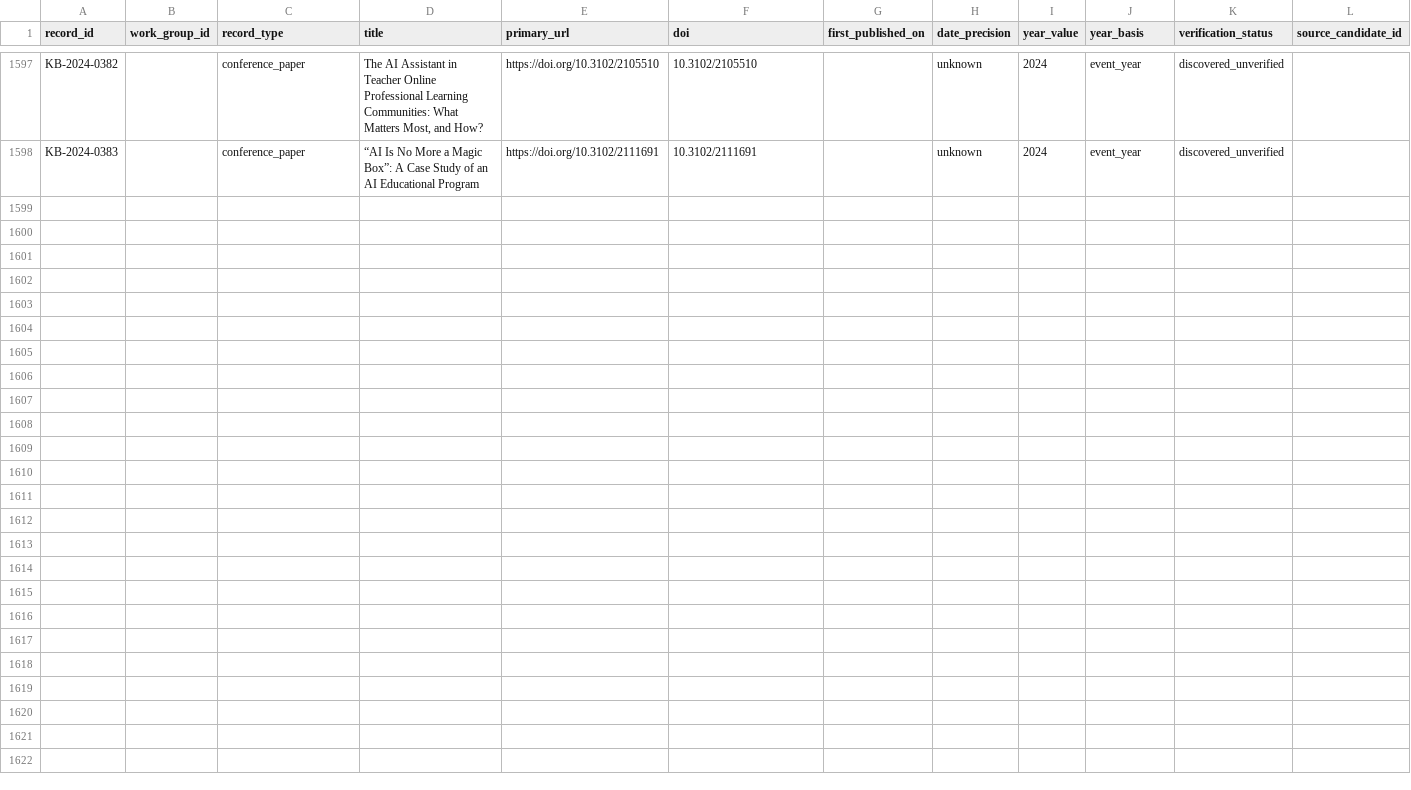
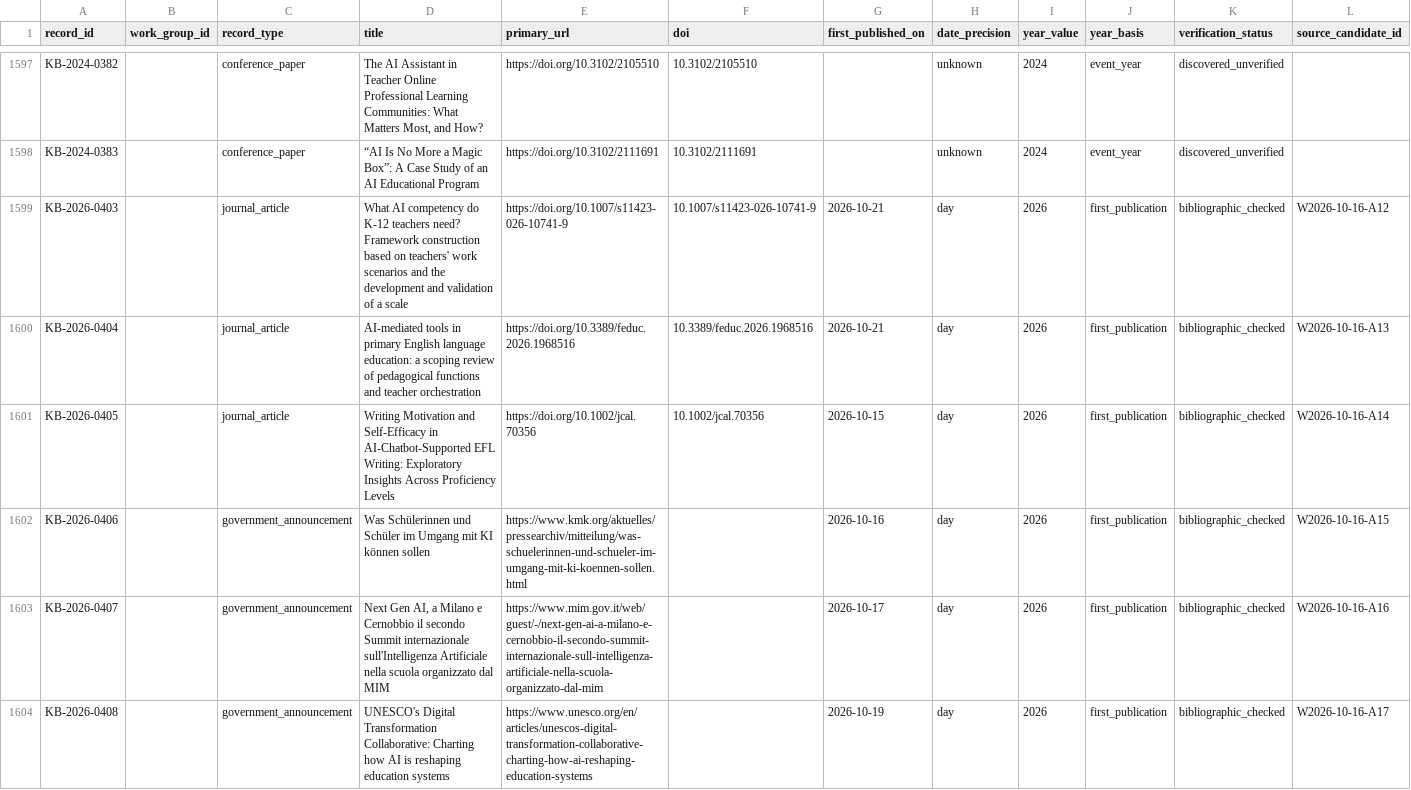
Before and after one commit to jhchenmooc/k12-ai-literacy-report, a CSV file: research/knowledge-base/data/records.csv, drawn as a sheet; only a part is shown, gaps mark what is left out; rows hold the shown columns only; the diff names each change by its address in the sheet, - before the commit and + after, or states it on an @@ line.

```diff
--- a/research/knowledge-base/data/records.csv
+++ b/research/knowledge-base/data/records.csv
+row 1599: KB-2026-0403 |  | journal_article | What AI competency do K-12 teachers need? Framework construction based on teachers' work scenarios and the development and validation of a scale | https://doi.org/10.1007/s11423-026-10741-9 | 10.1007/s11423-026-10741-9 | 2026-10-21 | day | 2026 | first_publication | bibliographic_checked | W2026-10-16-A12
+row 1600: KB-2026-0404 |  | journal_article | AI-mediated tools in primary English language education: a scoping review of pedagogical functions and teacher orchestration | https://doi.org/10.3389/feduc.2026.1968516 | 10.3389/feduc.2026.1968516 | 2026-10-21 | day | 2026 | first_publication | bibliographic_checked | W2026-10-16-A13
+row 1601: KB-2026-0405 |  | journal_article | Writing Motivation and Self‐Efficacy in AI‐Chatbot‐Supported EFL Writing: Exploratory Insights Across Proficiency Levels | https://doi.org/10.1002/jcal.70356 | 10.1002/jcal.70356 | 2026-10-15 | day | 2026 | first_publication | bibliographic_checked | W2026-10-16-A14
+row 1602: KB-2026-0406 |  | government_announcement | Was Schülerinnen und Schüler im Umgang mit KI können sollen | https://www.kmk.org/aktuelles/pressearchiv/mitteilung/was-schuelerinnen-und-schueler-im-umgang-mit-ki-koennen-sollen.html |  | 2026-10-16 | day | 2026 | first_publication | bibliographic_checked | W2026-10-16-A15
+row 1603: KB-2026-0407 |  | government_announcement | Next Gen AI, a Milano e Cernobbio il secondo Summit internazionale sull'Intelligenza Artificiale nella scuola organizzato dal MIM | https://www.mim.gov.it/web/guest/-/next-gen-ai-a-milano-e-cernobbio-il-secondo-summit-internazionale-sull-intelligenza-artificiale-nella-scuola-organizzato-dal-mim |  | 2026-10-17 | day | 2026 | first_publication | bibliographic_checked | W2026-10-16-A16
+row 1604: KB-2026-0408 |  | government_announcement | UNESCO's Digital Transformation Collaborative: Charting how AI is reshaping education systems | https://www.unesco.org/en/articles/unescos-digital-transformation-collaborative-charting-how-ai-reshaping-education-systems |  | 2026-10-19 | day | 2026 | first_publication | bibliographic_checked | W2026-10-16-A17
```
Also changed, not shown: research/knowledge-base/data/titles_zh.csv, 22 other files.
